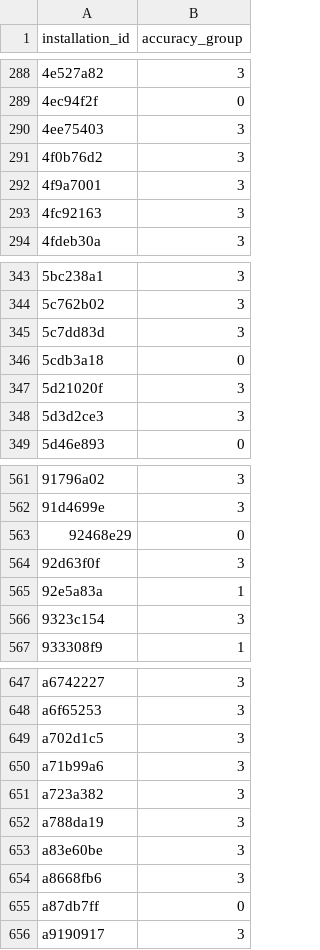
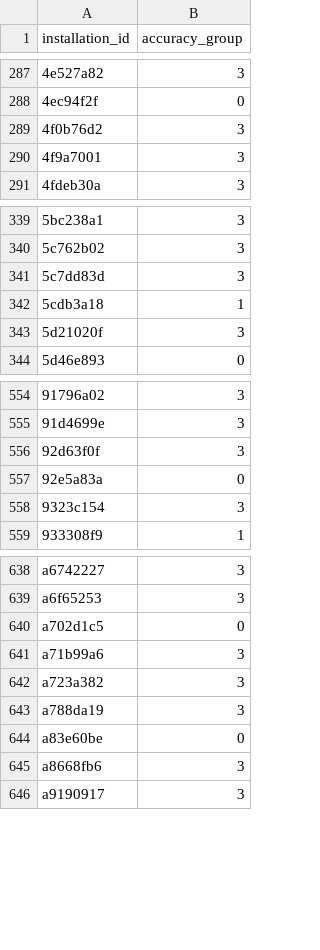
Before and after one commit to novoselrok/ds-bowl, a CSV file: submission.csv, drawn as a sheet; only a part is shown, gaps mark what is left out; the diff covers the shown part only.

```diff
--- a/submission.csv
+++ b/submission.csv
@@ -289,6 +288,4 @@ installation_id,accuracy_group
 4ec94f2f,0
-4ee75403,3
 4f0b76d2,3
 4f9a7001,3
-4fc92163,3
 4fdeb30a,3
@@ -345,5 +341,4 @@ installation_id,accuracy_group
 5c7dd83d,3
-5cdb3a18,0
+5cdb3a18,1
 5d21020f,3
-5d3d2ce3,3
 5d46e893,0
@@ -562,5 +555,4 @@ installation_id,accuracy_group
 91d4699e,3
-92468e29,0
 92d63f0f,3
-92e5a83a,1
+92e5a83a,0
 9323c154,3
@@ -648,3 +639,3 @@ a6742227,3
 a6f65253,3
-a702d1c5,3
+a702d1c5,0
 a71b99a6,3
@@ -652,5 +643,4 @@ a723a382,3
 a788da19,3
-a83e60be,3
+a83e60be,0
 a8668fb6,3
-a87db7ff,0
 a9190917,3
```
Also changed, not shown: 12 removed rows and 33 edited cells elsewhere in this file, 5 other files.
